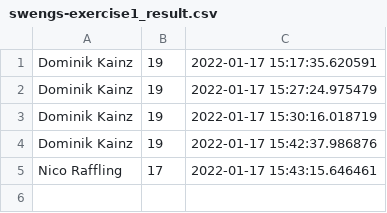
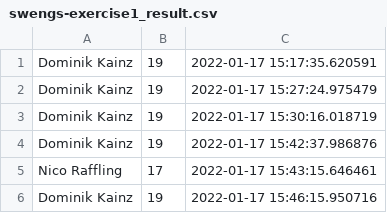
Before and after one commit to domiK66/ci-edu, a CSV file: swengs-exercise1/swengs-exercise1_result.csv, drawn as a sheet; the diff names each change by its address in the sheet, - before the commit and + after, or states it on an @@ line.

Commit message:
grading

```diff
--- a/swengs-exercise1/swengs-exercise1_result.csv
+++ b/swengs-exercise1/swengs-exercise1_result.csv
+row 6: Dominik Kainz | 19 | 2022-01-17 15:46:15.950716
```
